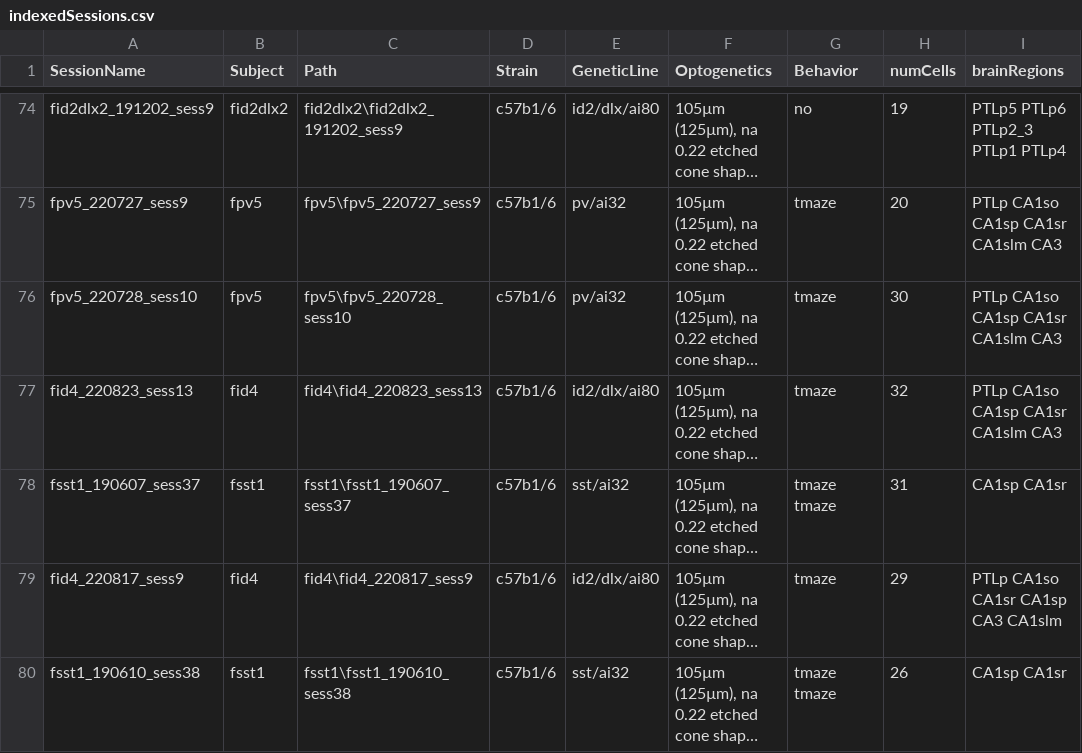
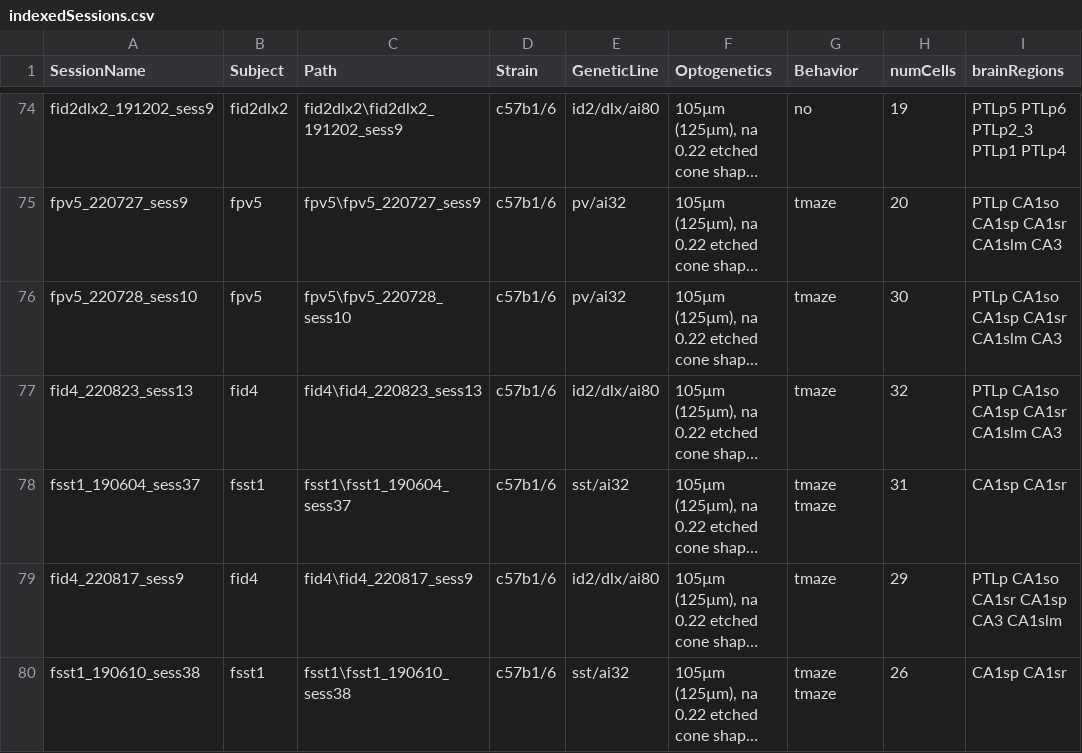
Before and after one commit to valegarman/HippoCookBook, a CSV file: indexedSessions.csv, drawn as a sheet; only a part is shown, gaps mark what is left out; long unchanged cells end in …; the diff names each change by its address in the sheet, - before the commit and + after, or states it on an @@ line.

Commit message:
Fixing indexedSessions, and small fixes in projects scripts

```diff
--- a/indexedSessions.csv
+++ b/indexedSessions.csv
-A78 (SessionName): fsst1_190607_sess37
+A78 (SessionName): fsst1_190604_sess37
-C78 (Path): fsst1\fsst1_190607_sess37
+C78 (Path): fsst1\fsst1_190604_sess37
```
Also changed, not shown: 2 other files.
